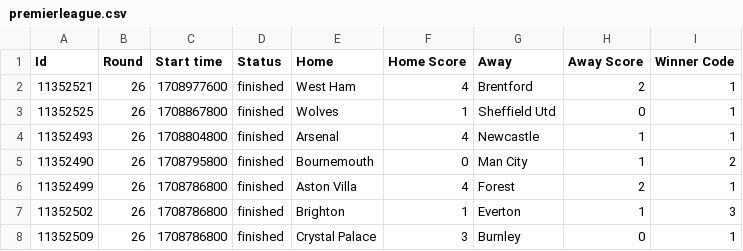
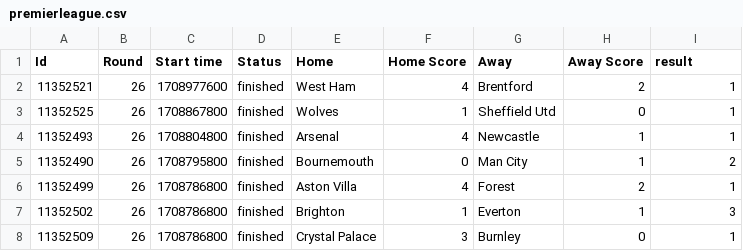
Before and after one commit to Sunbad2008/Web-d-o-n, a CSV file: premierleague.csv, drawn as a sheet; only a part is shown.

Commit message:
Update premierleague.csv

```diff
--- a/premierleague.csv
+++ b/premierleague.csv
@@ -1,2 +1,2 @@
-Id	Round	Start time	Status	Home	Home Score	Away	Away Score	Winner Code
+Id	Round	Start time	Status	Home	Home Score	Away	Away Score	result
 11352521	26	1708977600	finished	West Ham	4	Brentford	2	1
```
